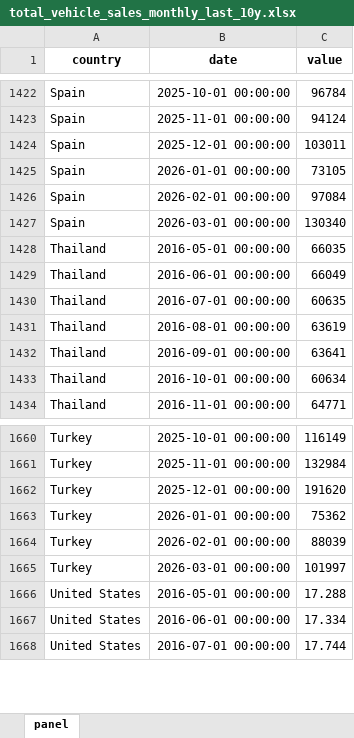
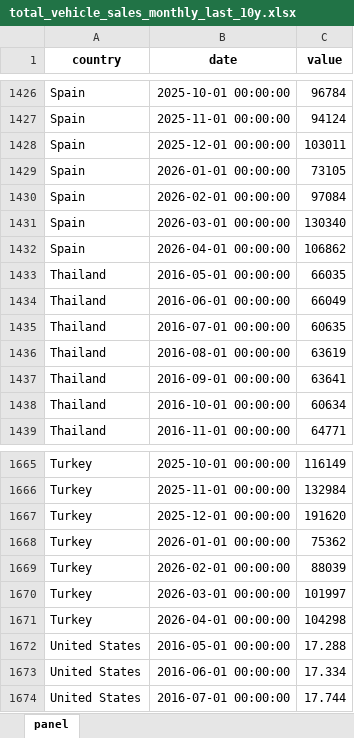
Before and after one commit to The-Mars-Guy/vehicle-sales-pages, an Excel workbook: data/latest/total_vehicle_sales_monthly_last_10y.xlsx, sheet panel, drawn as a sheet; only a part is shown, gaps mark what is left out; values as stored, in another font and other column widths than the file's, no borders; the diff covers the shown part only; the diff names each change by its address in the sheet, - before the commit and + after, or states it on an @@ line.

```diff
--- a/data/latest/total_vehicle_sales_monthly_last_10y.xlsx (sheet panel)
+++ b/data/latest/total_vehicle_sales_monthly_last_10y.xlsx (sheet panel)
+row 1432: Spain | 2026-04-01 00:00:00 | 106862
+row 1671: Turkey | 2026-04-01 00:00:00 | 104298
```
Also changed, not shown: 5 added rows and 3 edited cells elsewhere in this sheet, data/latest/master_total_vehicle_sales.xlsx, public/data/latest/master_total_vehicle_sales.xlsx, 7 other files.
